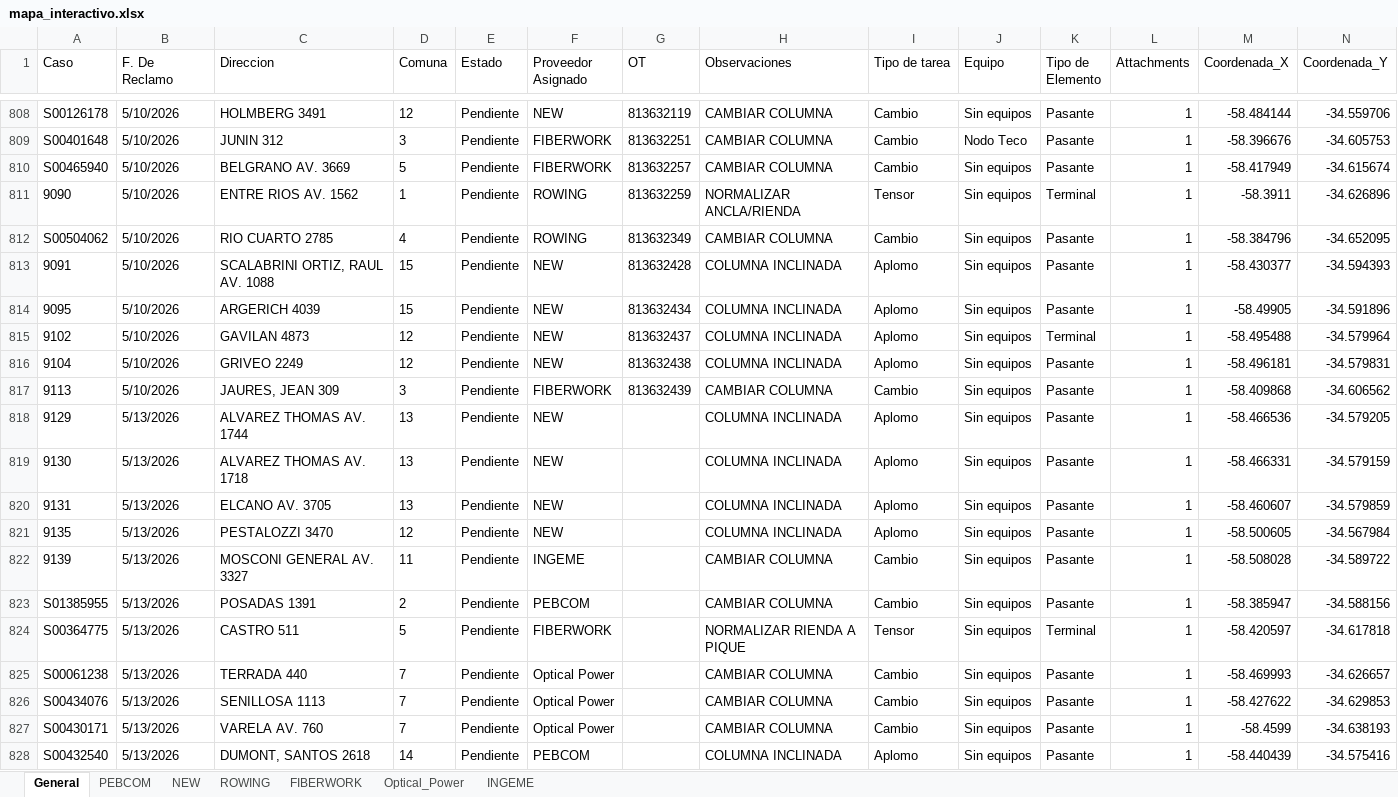
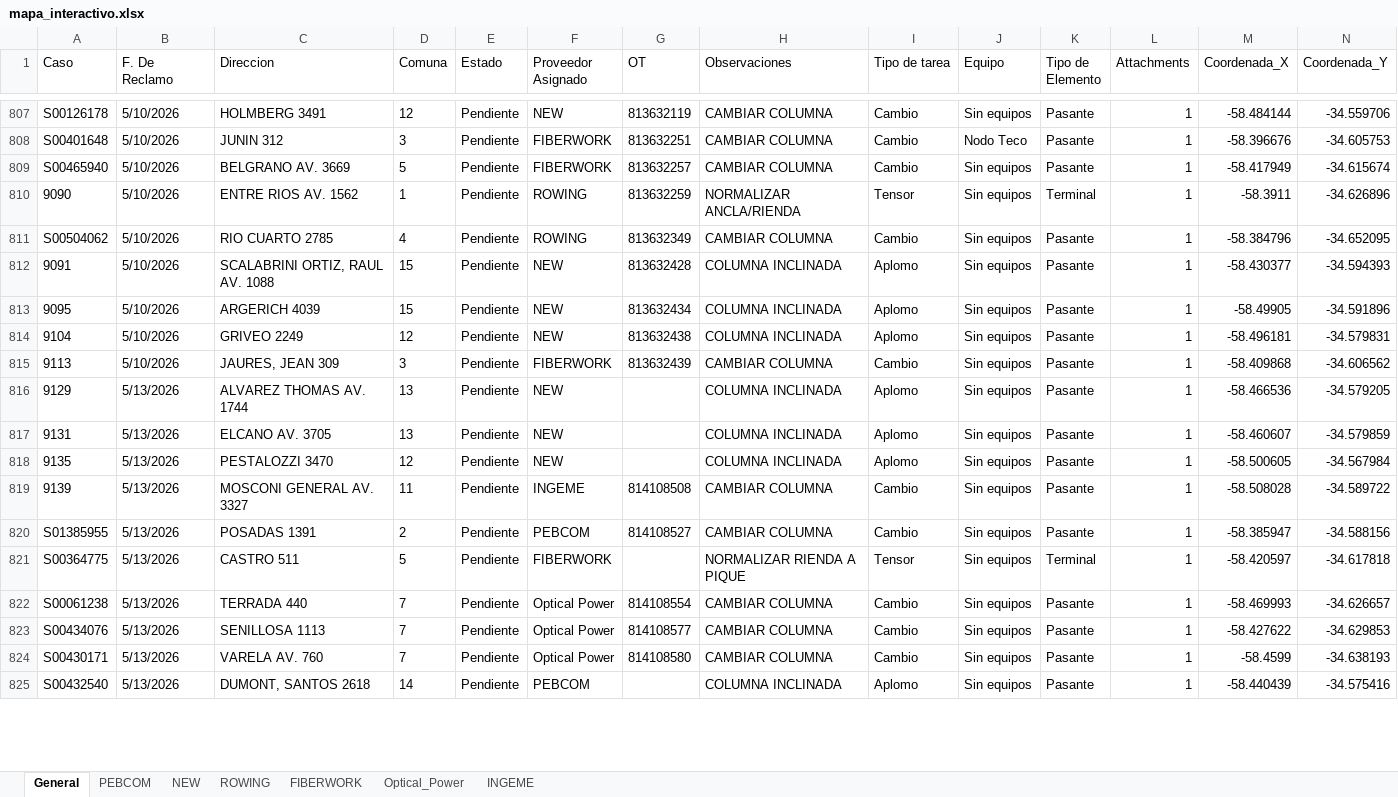
Before and after one commit to gestiondereclamosteco/pendientes_mantenimiento, an Excel workbook: mapa_interactivo.xlsx, sheet General, drawn as a sheet; only a part is shown, gaps mark what is left out; values as stored, in another font and other column widths than the file's, no borders; removed rows and columns are numbered as before the commit, all else as after; rows hold the shown columns only; the diff covers the shown part only; the diff names each change by its address in the sheet, - before the commit and + after, or states it on an @@ line.

Commit message:
Actualizacion automatica del mapa (2026-06-01 11:47:28)

```diff
--- a/mapa_interactivo.xlsx (sheet General)
+++ b/mapa_interactivo.xlsx (sheet General)
-row 815: 9102 | 5/10/2026 | GAVILAN 4873 | 12 | Pendiente | NEW | 813632437 | COLUMNA INCLINADA | Aplomo | Sin equipos | Terminal | 1 | -58.495488 | -34.579964
-row 819: 9130 | 5/13/2026 | ALVAREZ THOMAS AV. 1718 | 13 | Pendiente | NEW |  | COLUMNA INCLINADA | Aplomo | Sin equipos | Pasante | 1 | -58.466331 | -34.579159
-G819 (OT): (empty)
+G819 (OT): 814108508
-G820 (OT): (empty)
+G820 (OT): 814108527
-G822 (OT): (empty)
+G822 (OT): 814108554
-G823 (OT): (empty)
+G823 (OT): 814108577
-G824 (OT): (empty)
+G824 (OT): 814108580
```
Also changed, not shown: 7 removed rows and 118 edited cells elsewhere in this sheet, sheet NEW, sheet Optical_Power, sheet PEBCOM, sheet INGEME, sheet ROWING, sheet FIBERWORK, 1 other file.
